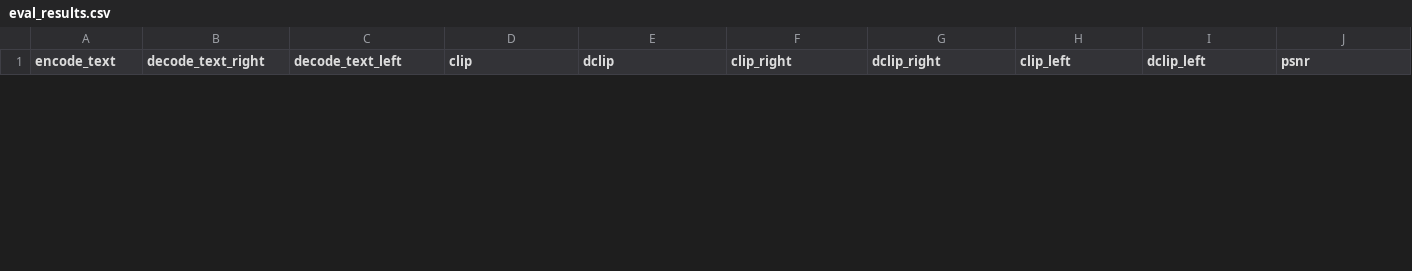
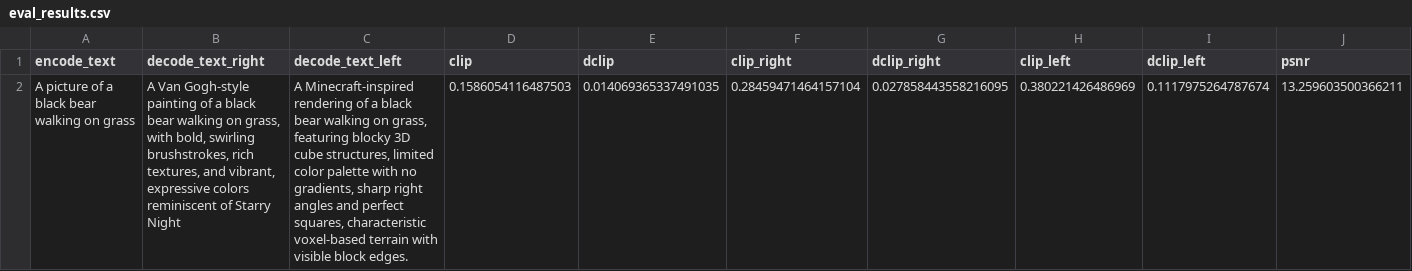
Before and after one commit to adriengoldszal/dual-style-image-gen, a CSV file: output/translate_text2img256_stable_diffusion_stochastic_142/eval_results.csv, drawn as a sheet; only a part is shown; rows hold the shown columns only; the diff covers the shown part only; the diff names each change by its address in the sheet, - before the commit and + after, or states it on an @@ line.

Commit message:
update for nice bear

```diff
--- a/output/translate_text2img256_stable_diffusion_stochastic_142/eval_results.csv
+++ b/output/translate_text2img256_stable_diffusion_stochastic_142/eval_results.csv
+row 2: A picture of a black bear walking on grass | A Van Gogh-style painting of a black bear walking on grass, with bold, swirling brushstrokes, rich textures, and vibrant, expressive colors reminiscent of Starry Night | A Minecraft-inspired rendering of a black bear walking on grass, featuring blocky 3D cube structures, limited color palette with no gradients, sharp right angles and perfect squares, characteristic voxel-based terrain with visible block edges. | 0.1586054116487503 | 0.014069365337491035 | 0.28459471464157104 | 0.027858443558216095 | 0.380221426486969 | 0.1117975264787674 | 13.259603500366211
```
Also changed, not shown: 1 removed row elsewhere in this file, 9 other files.
